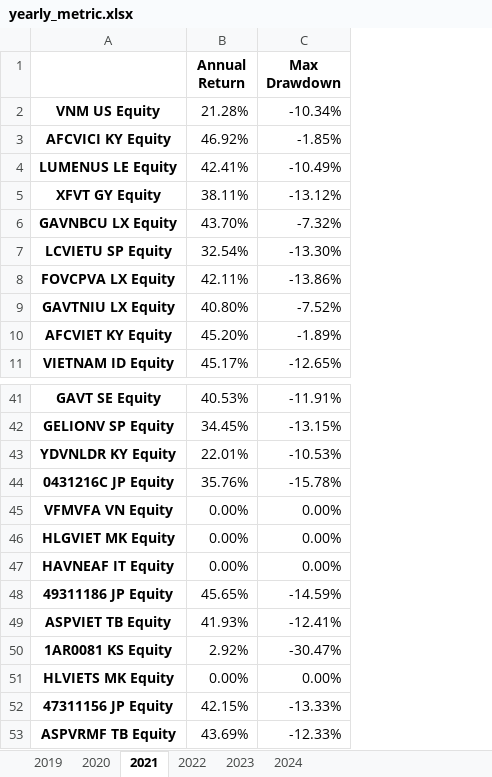
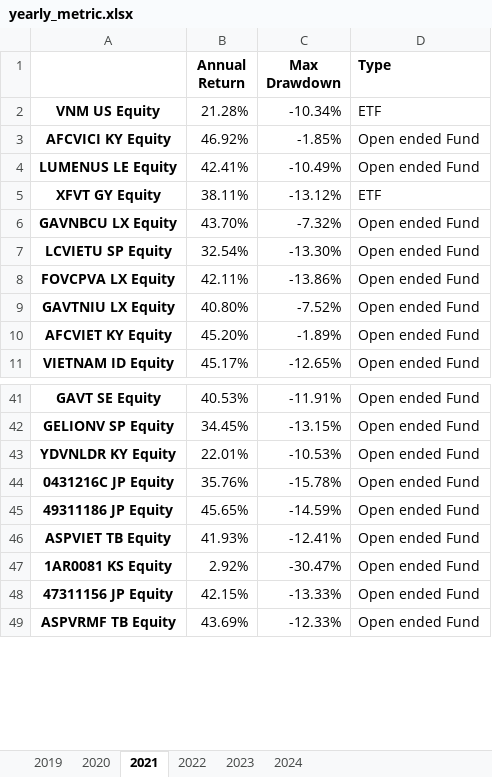
Before and after one commit to namito89/Performance-Review, an Excel workbook: yearly_metric.xlsx, sheet 2021, drawn as a sheet; only a part is shown, gaps mark what is left out; values as stored, in another font and other column widths than the file's, no borders; removed rows and columns are numbered as before the commit, all else as after; the diff names each change by its address in the sheet, - before the commit and + after, or states it on an @@ line.

```diff
--- a/yearly_metric.xlsx (sheet 2021)
+++ b/yearly_metric.xlsx (sheet 2021)
+column D (Type), rows 2-11: ETF | Open ended Fund | Open ended Fund | ETF | Open ended Fund | Open ended Fund | Open ended Fund | Open ended Fund | Open ended Fund | Open ended Fund; rows 41-49: all Open ended Fund
-row 45: VFMVFA VN Equity | 0.00% | 0.00%
-row 46: HLGVIET MK Equity | 0.00% | 0.00%
-row 47: HAVNEAF IT Equity | 0.00% | 0.00%
-row 51: HLVIETS MK Equity | 0.00% | 0.00%
```
Also changed, not shown: sheet 2020, sheet 2022, sheet 2023, sheet 2024, sheet 2019, 2 other files.
